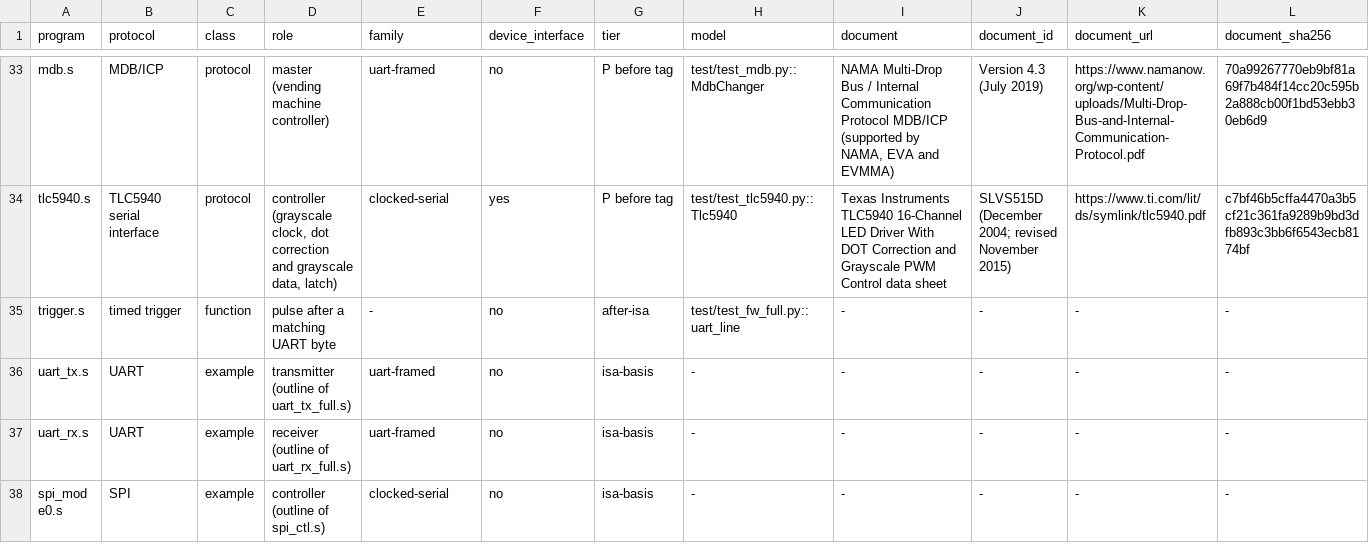
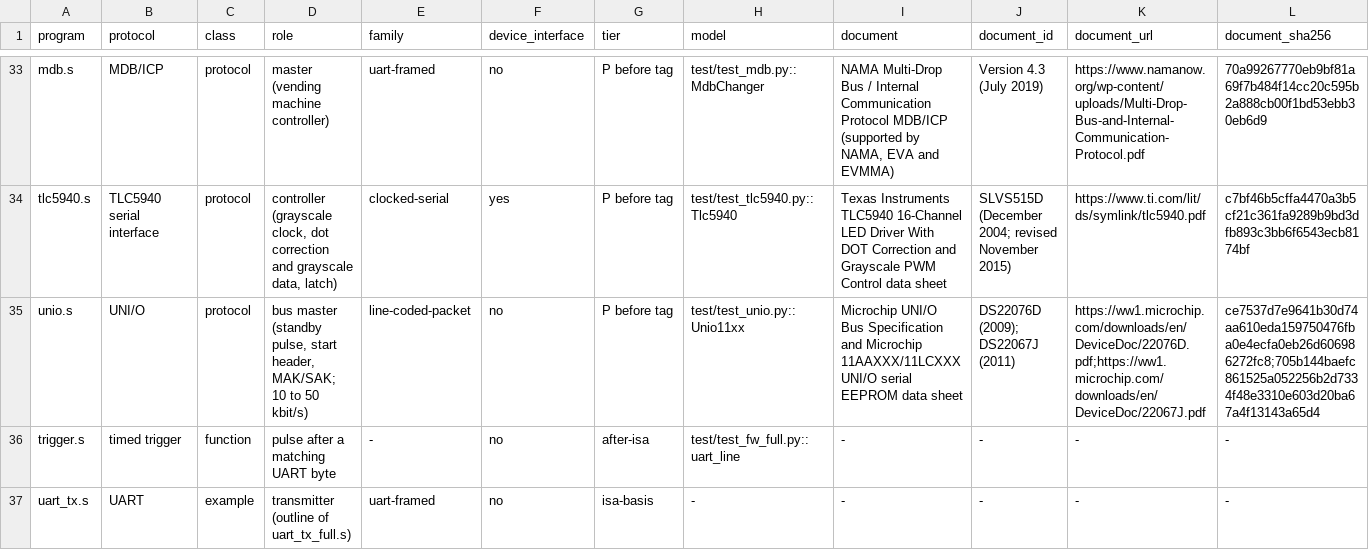
Before and after one commit to soundgod10-droid/protocol-emulator-asic, a CSV file: flex/protocols.csv, drawn as a sheet; only a part is shown, gaps mark what is left out; the shorter side is filled out with more unchanged rows; rows hold the shown columns only; the diff names each change by its address in the sheet, - before the commit and + after, or states it on an @@ line.

Commit message:
Registry row of the UNI/O bus master (list P row 14, tier P before tag): EEPROM model from Microchip DS22076D and DS22067J, SHA-256 measured on download; no sigrok decoder for UNI/O at the pinned commit; claim broad until the gate-level result exists.

```diff
--- a/flex/protocols.csv
+++ b/flex/protocols.csv
+row 35: unio.s | UNI/O | protocol | bus master (standby pulse, start header, MAK/SAK; 10 to 50 kbit/s) | line-coded-packet | no | P before tag | test/test_unio.py::Unio11xx | Microchip UNI/O Bus Specification and Microchip 11AAXXX/11LCXXX UNI/O serial EEPROM data sheet | DS22076D (2009); DS22067J (2011) | https://ww1.microchip.com/downloads/en/DeviceDoc/22076D.pdf;https://ww1.microchip.com/downloads/en/DeviceDoc/22067J.pdf | ce7537d7e9641b30d74aa610eda159750476fba0e4ecfa0eb26d606986272fc8;705b144baefc861525a052256b2d7334f48e3310e603d20ba67a4f13143a65d4
```
